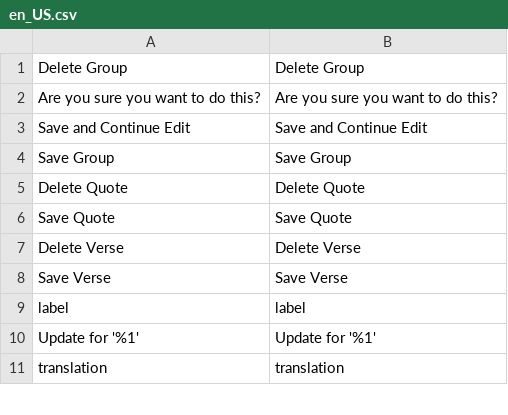
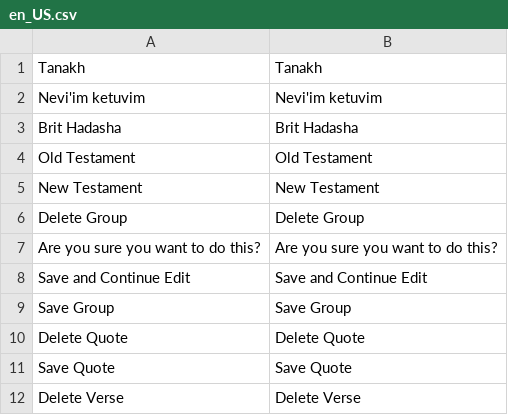
Before and after one commit to JaroslawZielinski/TorahVerse-M2, a CSV file: i18n/en_US.csv, drawn as a sheet; only a part is shown; the shorter side is filled out with more unchanged rows; the diff covers the shown part only; the diff names each change by its address in the sheet, - before the commit and + after, or states it on an @@ line.

```diff
--- a/i18n/en_US.csv
+++ b/i18n/en_US.csv
+row 1: Tanakh | Tanakh
+row 2: Nevi'im ketuvim | Nevi'im ketuvim
+row 3: Brit Hadasha | Brit Hadasha
+row 4: Old Testament | Old Testament
+row 5: New Testament | New Testament
```
Also changed, not shown: 27 added rows elsewhere in this file, i18n/pl_PL.csv, 28 other files.
